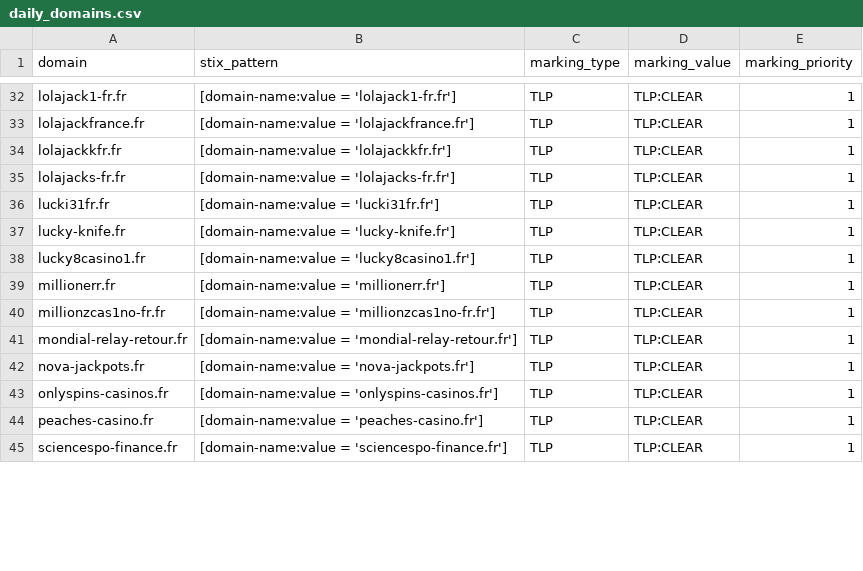
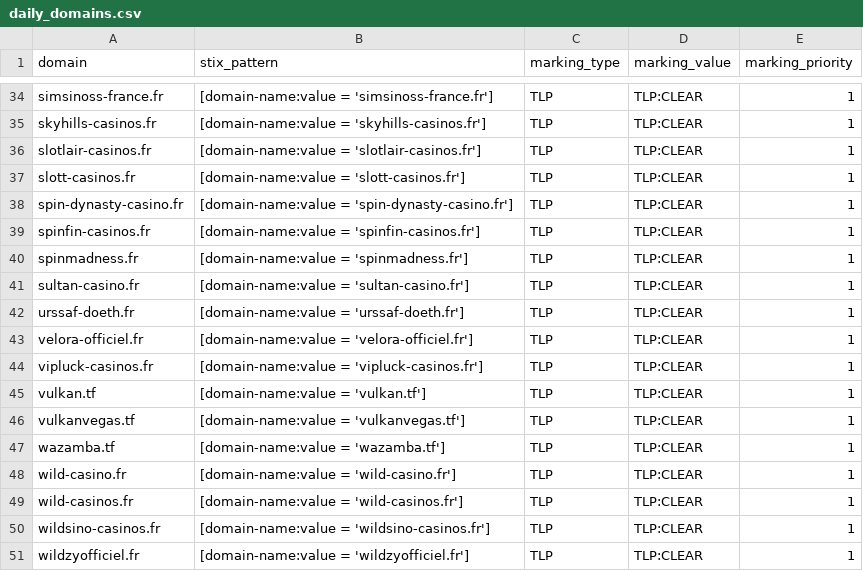
Before and after one commit to DreadFog/red_flag_domains_csv_feed_opencti, a CSV file: daily_domains.csv, drawn as a sheet; only a part is shown, gaps mark what is left out; addresses are those after the commit; the diff covers the shown part only; the diff names each change by its address in the sheet, - before the commit and + after, or states it on an @@ line.

```diff
--- a/daily_domains.csv
+++ b/daily_domains.csv
-A34 (domain): lolajack1-fr.fr
+A34 (domain): simsinoss-france.fr
-B34 (stix_pattern): [domain-name:value = 'lolajack1-fr.fr']
+B34 (stix_pattern): [domain-name:value = 'simsinoss-france.fr']
-A35 (domain): lolajackfrance.fr
+A35 (domain): skyhills-casinos.fr
-B35 (stix_pattern): [domain-name:value = 'lolajackfrance.fr']
+B35 (stix_pattern): [domain-name:value = 'skyhills-casinos.fr']
-A36 (domain): lolajackkfr.fr
+A36 (domain): slotlair-casinos.fr
-B36 (stix_pattern): [domain-name:value = 'lolajackkfr.fr']
+B36 (stix_pattern): [domain-name:value = 'slotlair-casinos.fr']
-A37 (domain): lolajacks-fr.fr
+A37 (domain): slott-casinos.fr
-B37 (stix_pattern): [domain-name:value = 'lolajacks-fr.fr']
+B37 (stix_pattern): [domain-name:value = 'slott-casinos.fr']
+row 38: spin-dynasty-casino.fr | [domain-name:value = 'spin-dynasty-casino.fr'] | TLP | TLP:CLEAR | 1
-A39 (domain): lucki31fr.fr
+A39 (domain): spinfin-casinos.fr
-B39 (stix_pattern): [domain-name:value = 'lucki31fr.fr']
+B39 (stix_pattern): [domain-name:value = 'spinfin-casinos.fr']
-A40 (domain): lucky-knife.fr
+A40 (domain): spinmadness.fr
-B40 (stix_pattern): [domain-name:value = 'lucky-knife.fr']
+B40 (stix_pattern): [domain-name:value = 'spinmadness.fr']
-A41 (domain): lucky8casino1.fr
+A41 (domain): sultan-casino.fr
-B41 (stix_pattern): [domain-name:value = 'lucky8casino1.fr']
+B41 (stix_pattern): [domain-name:value = 'sultan-casino.fr']
+row 42: urssaf-doeth.fr | [domain-name:value = 'urssaf-doeth.fr'] | TLP | TLP:CLEAR | 1
-A43 (domain): millionerr.fr
+A43 (domain): velora-officiel.fr
-B43 (stix_pattern): [domain-name:value = 'millionerr.fr']
+B43 (stix_pattern): [domain-name:value = 'velora-officiel.fr']
-A44 (domain): millionzcas1no-fr.fr
+A44 (domain): vipluck-casinos.fr
-B44 (stix_pattern): [domain-name:value = 'millionzcas1no-fr.fr']
+B44 (stix_pattern): [domain-name:value = 'vipluck-casinos.fr']
-A45 (domain): mondial-relay-retour.fr
+A45 (domain): vulkan.tf
-B45 (stix_pattern): [domain-name:value = 'mondial-relay-retour.fr']
+B45 (stix_pattern): [domain-name:value = 'vulkan.tf']
-A46 (domain): nova-jackpots.fr
+A46 (domain): vulkanvegas.tf
-B46 (stix_pattern): [domain-name:value = 'nova-jackpots.fr']
+B46 (stix_pattern): [domain-name:value = 'vulkanvegas.tf']
+row 47: wazamba.tf | [domain-name:value = 'wazamba.tf'] | TLP | TLP:CLEAR | 1
-A48 (domain): onlyspins-casinos.fr
+A48 (domain): wild-casino.fr
-B48 (stix_pattern): [domain-name:value = 'onlyspins-casinos.fr']
+B48 (stix_pattern): [domain-name:value = 'wild-casino.fr']
-A49 (domain): peaches-casino.fr
+A49 (domain): wild-casinos.fr
-B49 (stix_pattern): [domain-name:value = 'peaches-casino.fr']
+B49 (stix_pattern): [domain-name:value = 'wild-casinos.fr']
-A50 (domain): sciencespo-finance.fr
+A50 (domain): wildsino-casinos.fr
-B50 (stix_pattern): [domain-name:value = 'sciencespo-finance.fr']
+B50 (stix_pattern): [domain-name:value = 'wildsino-casinos.fr']
+row 51: wildzyofficiel.fr | [domain-name:value = 'wildzyofficiel.fr'] | TLP | TLP:CLEAR | 1
```
Also changed, not shown: 3 added rows and 72 edited cells elsewhere in this file.
